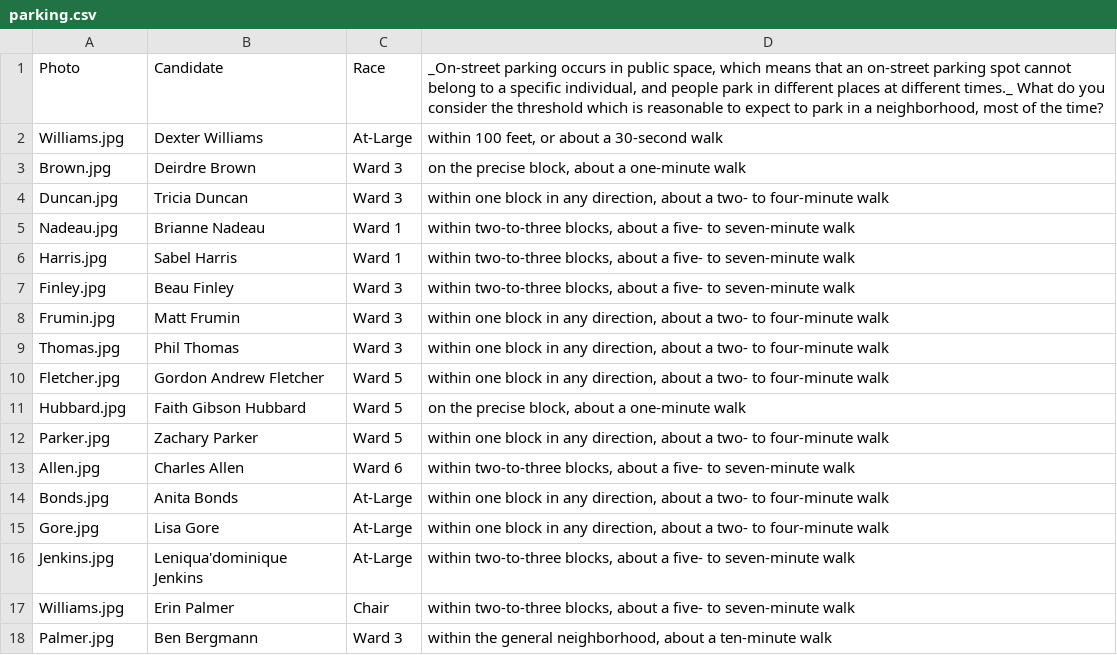
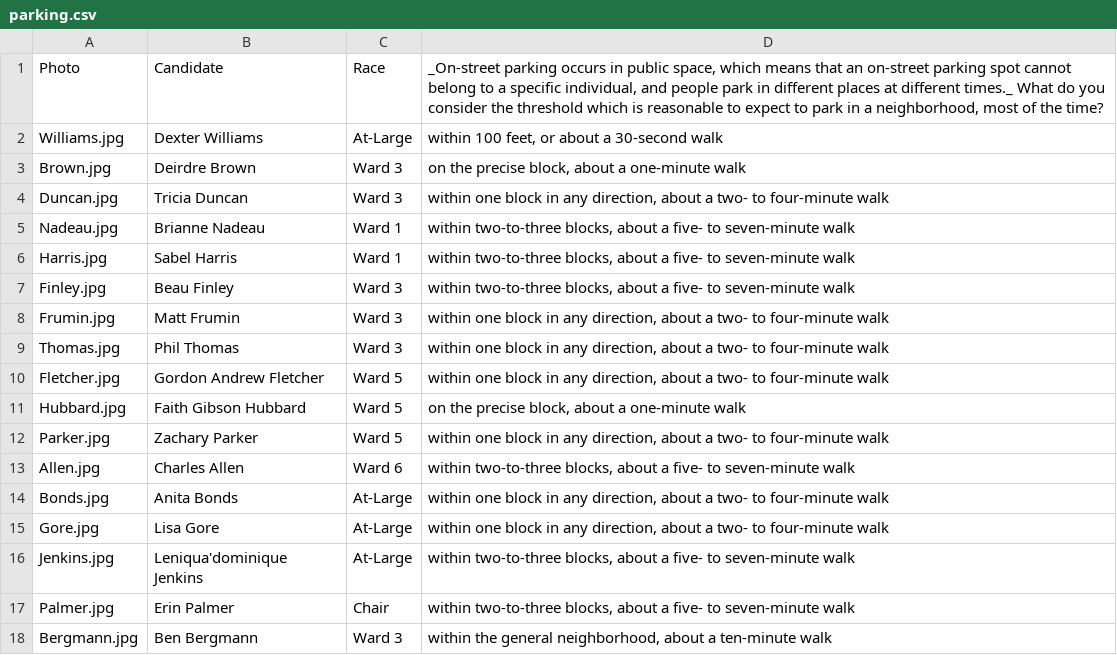
Before and after one commit to ajturner/dc-elections, a CSV file: src/assets/parking.csv, drawn as a sheet.

```diff
--- a/src/assets/parking.csv
+++ b/src/assets/parking.csv
@@ -16,3 +16,3 @@ Gore.jpg,Lisa Gore,At-Large,"within one block in any direction, about a two- to
 Jenkins.jpg,Leniqua'dominique Jenkins,At-Large,"within two-to-three blocks, about a five- to seven-minute walk"
-Williams.jpg,Erin Palmer,Chair,"within two-to-three blocks, about a five- to seven-minute walk"
-Palmer.jpg,Ben Bergmann,Ward 3,"within the general neighborhood, about a ten-minute walk"
+Palmer.jpg,Erin Palmer, Chair,"within two-to-three blocks, about a five- to seven-minute walk"
+Bergmann.jpg,Ben Bergmann,Ward 3,"within the general neighborhood, about a ten-minute walk"
```
Also changed, not shown: src/assets/housing.csv, src/assets/transportation.csv, 3 other files.
